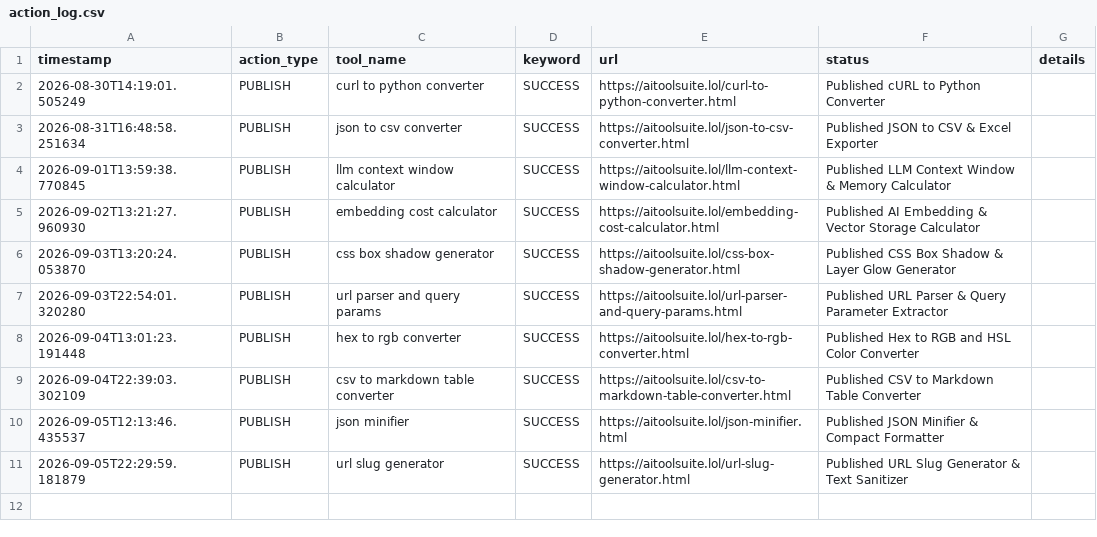
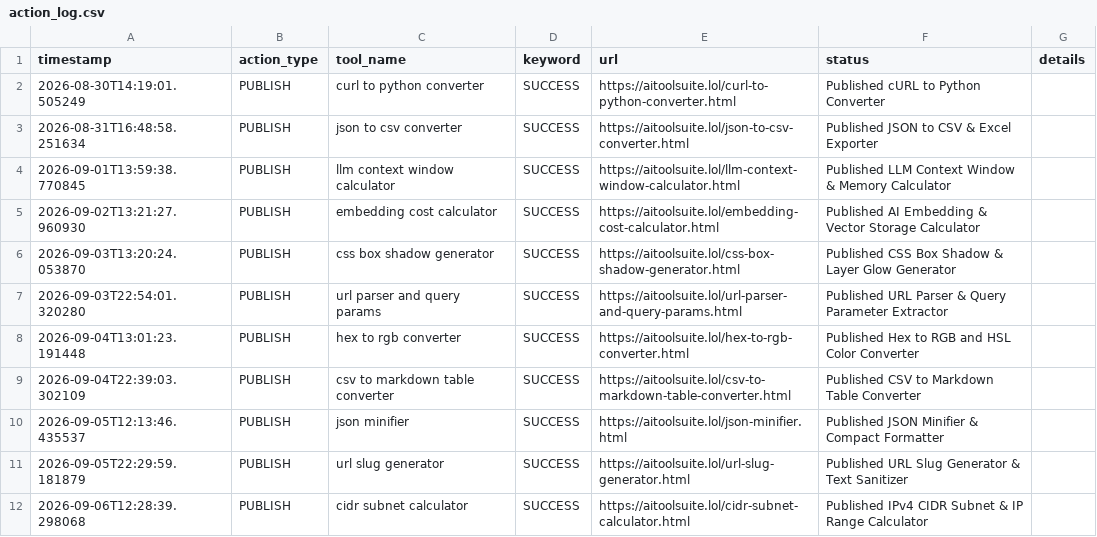
Before and after one commit to jarvissing/aitoolsuite.lol, a CSV file: logs/action_log.csv, drawn as a sheet.

Commit message:
Auto-publish daily tool & update sitemap [skip ci]

```diff
--- a/logs/action_log.csv
+++ b/logs/action_log.csv
@@ -11 +11,2 @@ timestamp,action_type,tool_name,keyword,url,status,details
 2026-09-05T22:29:59.181879,PUBLISH,url slug generator,SUCCESS,https://aitoolsuite.lol/url-slug-generator.html,Published URL Slug Generator & Text Sanitizer,
+2026-09-06T12:28:39.298068,PUBLISH,cidr subnet calculator,SUCCESS,https://aitoolsuite.lol/cidr-subnet-calculator.html,Published IPv4 CIDR Subnet & IP Range Calculator,
```
Also changed, not shown: 6 other files.
